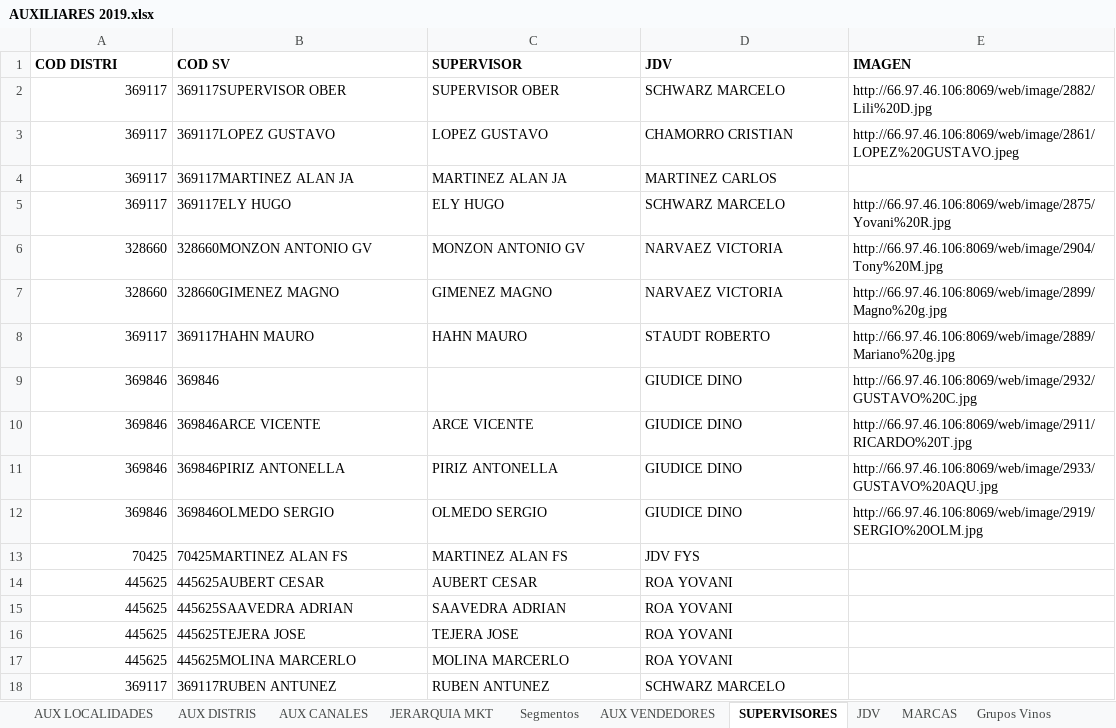
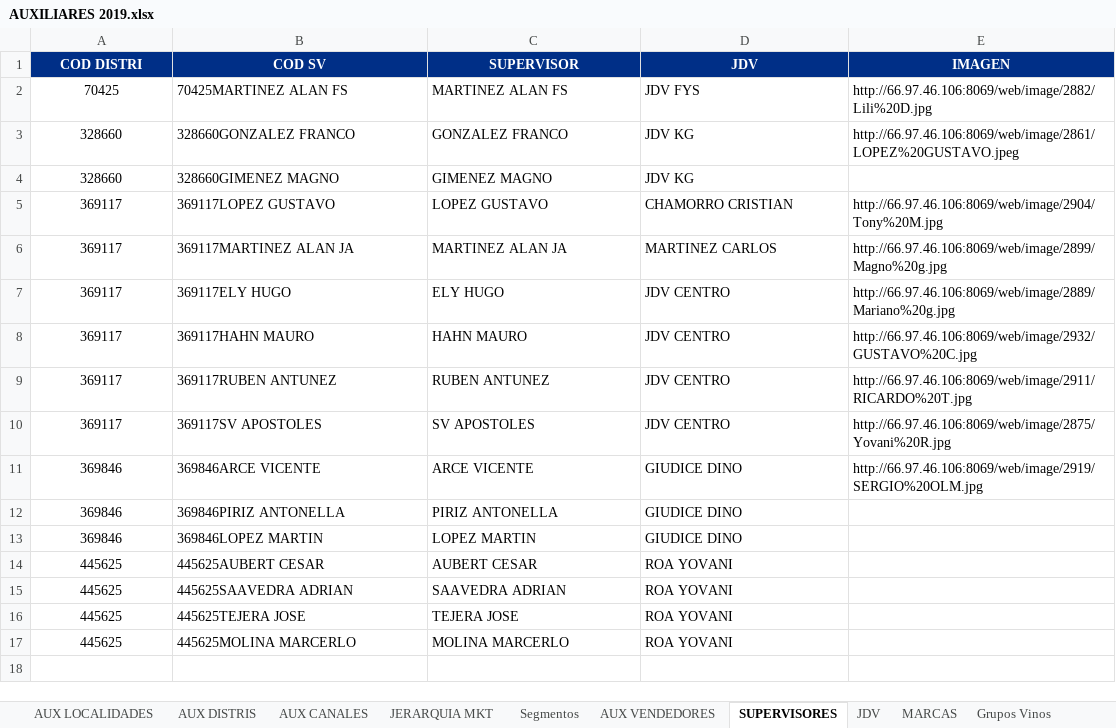
Before and after one commit to leandrokategora/Portafolio, an Excel workbook: AUXILIARES 2019.xlsx, sheet SUPERVISORES, drawn as a sheet; values as stored, in another font and other column widths than the file's, no borders; conditional formats not drawn; removed rows and columns are numbered as before the commit, all else as after; the diff names each change by its address in the sheet, - before the commit and + after, or states it on an @@ line.

```diff
--- a/AUXILIARES 2019.xlsx (sheet SUPERVISORES)
+++ b/AUXILIARES 2019.xlsx (sheet SUPERVISORES)
@@ A1:E1 fill: none → #002F87, text colour: black → #FFFFFF, alignment: left → center @@
-row 2: 369117 | 369117SUPERVISOR OBER | SUPERVISOR OBER | SCHWARZ MARCELO | http://66.97.46.106:8069/web/image/2882/Lili%20D.jpg
+row 2: 70425 | 70425MARTINEZ ALAN FS | MARTINEZ ALAN FS | JDV FYS | http://66.97.46.106:8069/web/image/2882/Lili%20D.jpg
+row 3: 328660 | 328660GONZALEZ FRANCO | GONZALEZ FRANCO | JDV KG | http://66.97.46.106:8069/web/image/2861/LOPEZ%20GUSTAVO.jpeg
+row 4: 328660 | 328660GIMENEZ MAGNO | GIMENEZ MAGNO | JDV KG
-A5:A7 alignment: right
+A5:A7 alignment: center
-E5 (IMAGEN): http://66.97.46.106:8069/web/image/2861/LOPEZ%20GUSTAVO.jpeg
+E5 (IMAGEN): http://66.97.46.106:8069/web/image/2904/Tony%20M.jpg
-E6 (IMAGEN): (empty)
+E6 (IMAGEN): http://66.97.46.106:8069/web/image/2899/Magno%20g.jpg
-D7 (JDV): SCHWARZ MARCELO
+D7 (JDV): JDV CENTRO
-E7 (IMAGEN): http://66.97.46.106:8069/web/image/2875/Yovani%20R.jpg
+E7 (IMAGEN): http://66.97.46.106:8069/web/image/2889/Mariano%20g.jpg
-row 6: 328660 | 328660MONZON ANTONIO GV | MONZON ANTONIO GV | NARVAEZ VICTORIA | http://66.97.46.106:8069/web/image/2904/Tony%20M.jpg
-row 7: 328660 | 328660GIMENEZ MAGNO | GIMENEZ MAGNO | NARVAEZ VICTORIA | http://66.97.46.106:8069/web/image/2899/Magno%20g.jpg
-A8 alignment: right
+A8 alignment: center
-D8 (JDV): STAUDT ROBERTO
+D8 (JDV): JDV CENTRO
-E8 (IMAGEN): http://66.97.46.106:8069/web/image/2889/Mariano%20g.jpg
+E8 (IMAGEN): http://66.97.46.106:8069/web/image/2932/GUSTAVO%20C.jpg
-row 9: 369846 | 369846 |  | GIUDICE DINO | http://66.97.46.106:8069/web/image/2932/GUSTAVO%20C.jpg
+row 9: 369117 | 369117RUBEN ANTUNEZ | RUBEN ANTUNEZ | JDV CENTRO | http://66.97.46.106:8069/web/image/2911/RICARDO%20T.jpg
+row 10: 369117 | 369117SV APOSTOLES | SV APOSTOLES | JDV CENTRO | http://66.97.46.106:8069/web/image/2875/Yovani%20R.jpg
-A11:A13 alignment: right
+A11:A13 alignment: center
-E11 (IMAGEN): http://66.97.46.106:8069/web/image/2911/RICARDO%20T.jpg
+E11 (IMAGEN): http://66.97.46.106:8069/web/image/2919/SERGIO%20OLM.jpg
-E12 (IMAGEN): http://66.97.46.106:8069/web/image/2933/GUSTAVO%20AQU.jpg
+E12 (IMAGEN): (empty)
-B13 (COD SV): 369846OLMEDO SERGIO
+B13 (COD SV): 369846LOPEZ MARTIN
-C13 (SUPERVISOR): OLMEDO SERGIO
+C13 (SUPERVISOR): LOPEZ MARTIN
-E13 (IMAGEN): http://66.97.46.106:8069/web/image/2919/SERGIO%20OLM.jpg
+E13 (IMAGEN): (empty)
-row 13: 70425 | 70425MARTINEZ ALAN FS | MARTINEZ ALAN FS | JDV FYS
-A14:A17 alignment: right
+A14:A17 alignment: center
-row 18: 369117 | 369117RUBEN ANTUNEZ | RUBEN ANTUNEZ | SCHWARZ MARCELO
```
Also changed, not shown: sheet AUX VENDEDORES, sheet AUX CENSO CZA, sheet AUX SKU, sheet AUX CALIBRES, sheet AUX CANALES, sheet JERARQUIA MKT, 17 more sheets, formulas that keep their value, 7 other files.
